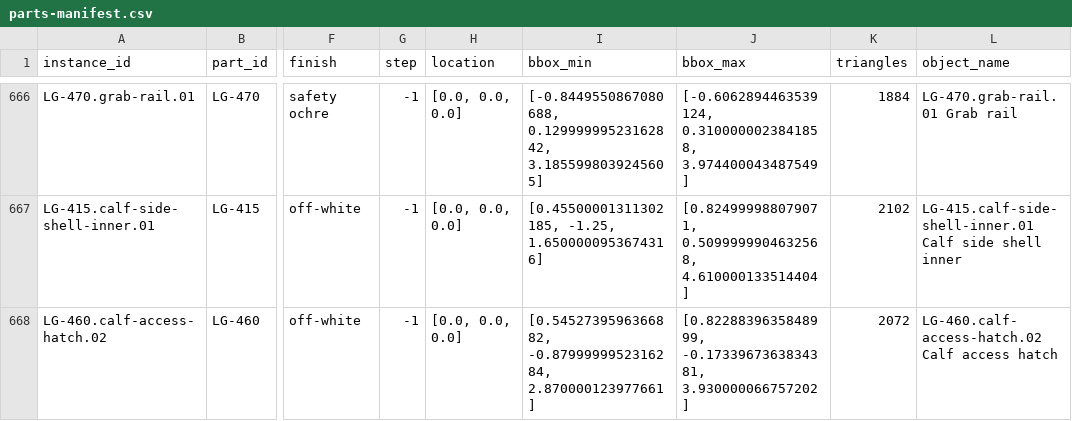
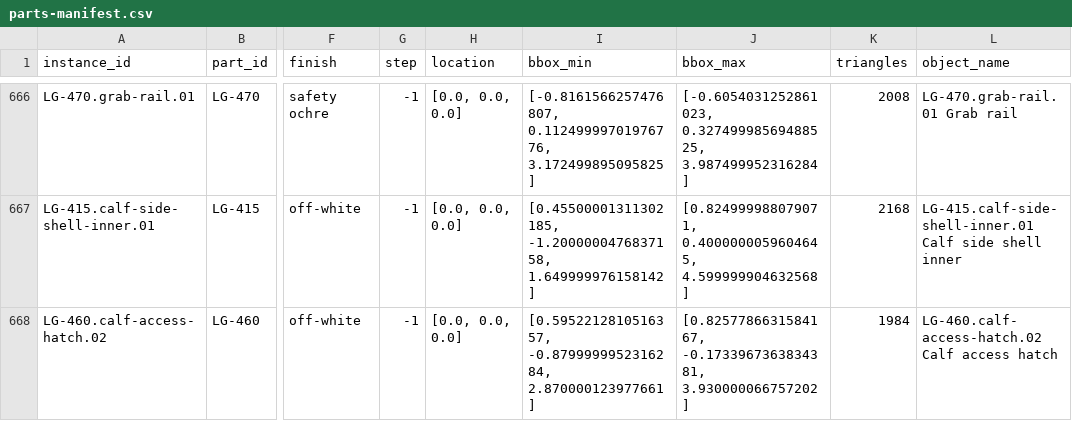
Before and after one commit to rissole/gundam-build-simulator, a CSV file: models/leg-lg01/output/parts-manifest.csv, drawn as a sheet; only a part is shown, gaps mark what is left out; the diff covers the shown part only; the diff names each change by its address in the sheet, - before the commit and + after, or states it on an @@ line.

```diff
--- a/models/leg-lg01/output/parts-manifest.csv
+++ b/models/leg-lg01/output/parts-manifest.csv
-I666 (bbox_min): [-0.8449550867080688, 0.12999999523162842, 3.1855998039245605]
+I666 (bbox_min): [-0.8161566257476807, 0.11249999701976776, 3.172499895095825]
-J666 (bbox_max): [-0.6062894463539124, 0.3100000023841858, 3.974400043487549]
+J666 (bbox_max): [-0.6054031252861023, 0.32749998569488525, 3.987499952316284]
-K666 (triangles): 1884
+K666 (triangles): 2008
-I667 (bbox_min): [0.45500001311302185, -1.25, 1.6500000953674316]
+I667 (bbox_min): [0.45500001311302185, -1.2000000476837158, 1.649999976158142]
-J667 (bbox_max): [0.824999988079071, 0.5099999904632568, 4.610000133514404]
+J667 (bbox_max): [0.824999988079071, 0.4000000059604645, 4.599999904632568]
-K667 (triangles): 2102
+K667 (triangles): 2168
-I668 (bbox_min): [0.5452739596366882, -0.8799999952316284, 2.870000123977661]
+I668 (bbox_min): [0.5952212810516357, -0.8799999952316284, 2.870000123977661]
-J668 (bbox_max): [0.8228839635848999, -0.1733967363834381, 3.930000066757202]
+J668 (bbox_max): [0.8257786631584167, -0.1733967363834381, 3.930000066757202]
-K668 (triangles): 2072
+K668 (triangles): 1984
```
Also changed, not shown: 52 edited cells elsewhere in this file, 6 other files.
